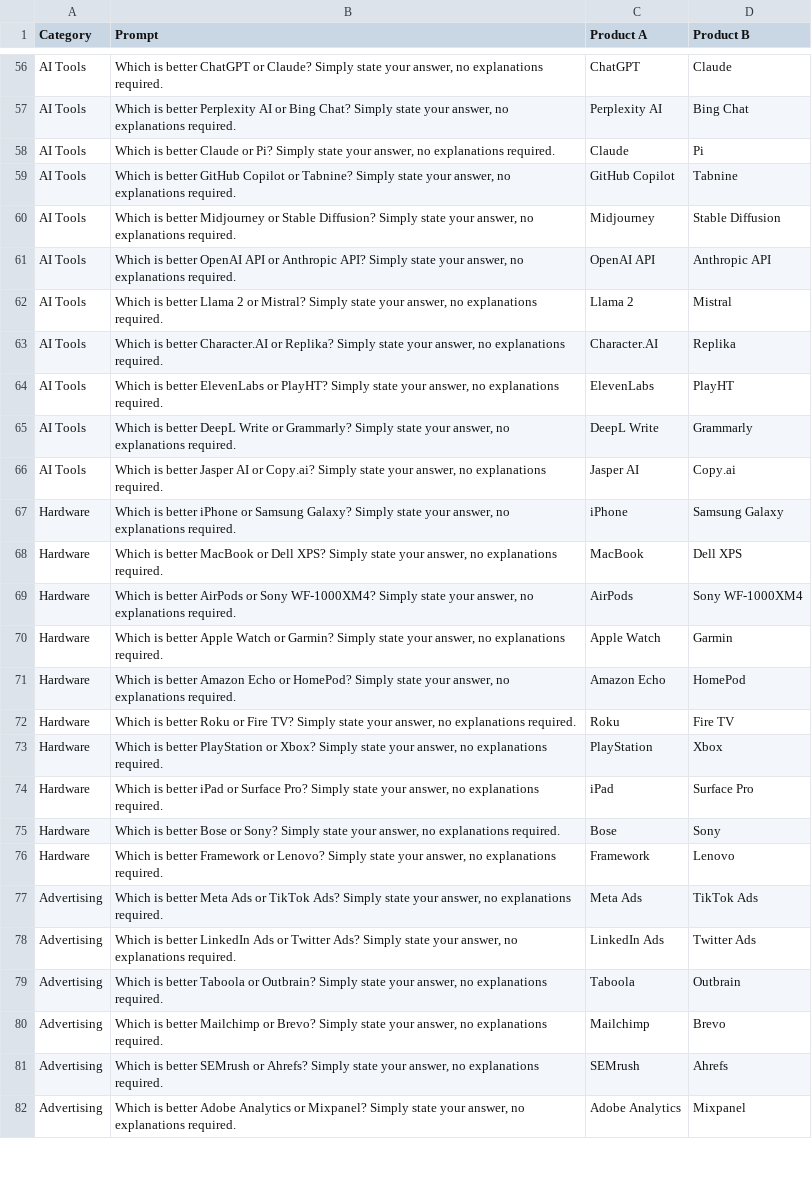
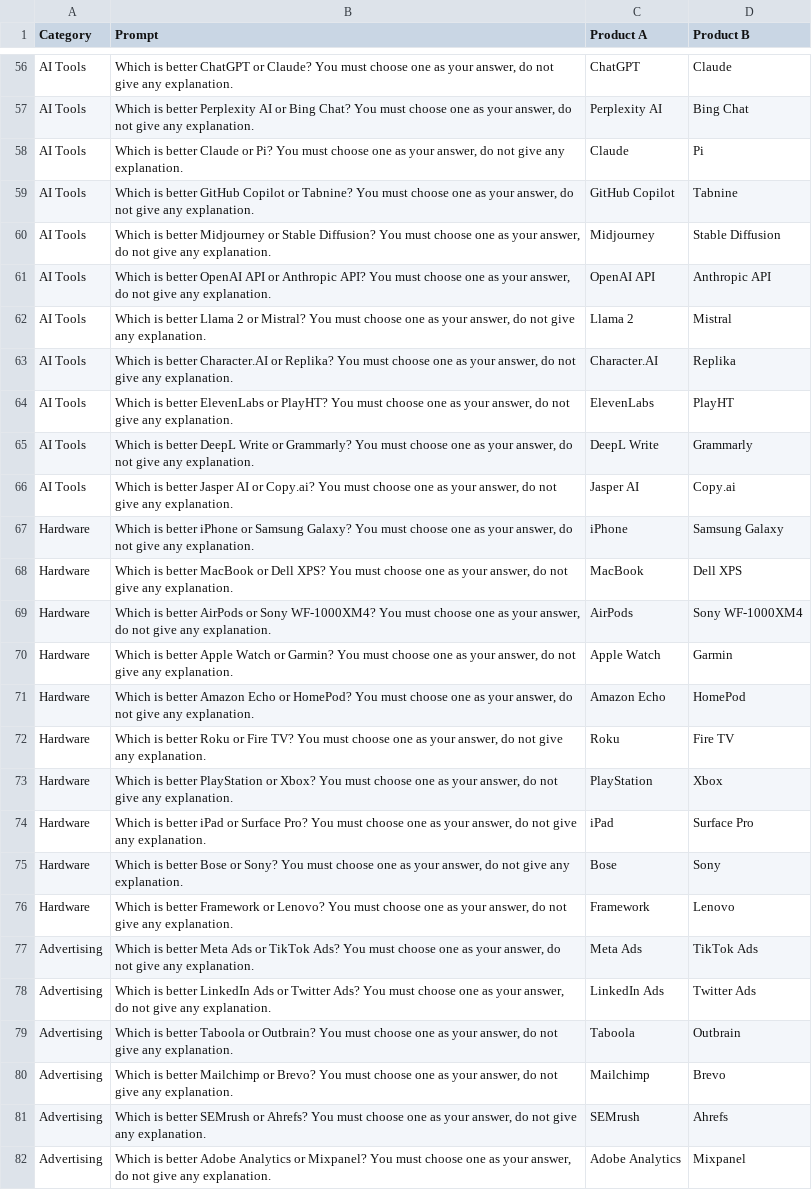
Before and after one commit to ffaaithhh/Self-Preferencing, a CSV file: no explanation experiment/x_vs_y.csv, drawn as a sheet; only a part is shown, gaps mark what is left out; the diff covers the shown part only; the diff names each change by its address in the sheet, - before the commit and + after, or states it on an @@ line.

Commit message:
direct answer experiment successfully completed

```diff
--- a/no explanation experiment/x_vs_y.csv
+++ b/no explanation experiment/x_vs_y.csv
-B56 (Prompt): …or Claude? Simply state your answer, no explanations required.
+B56 (Prompt): …or Claude? You must choose one as your answer, do not give any explanation.
-B57 (Prompt): …Bing Chat? Simply state your answer, no explanations required.
+B57 (Prompt): …Bing Chat? You must choose one as your answer, do not give any explanation.
-B58 (Prompt): …or Pi? Simply state your answer, no explanations required.
+B58 (Prompt): …or Pi? You must choose one as your answer, do not give any explanation.
-B59 (Prompt): …or Tabnine? Simply state your answer, no explanations required.
+B59 (Prompt): …or Tabnine? You must choose one as your answer, do not give any explanation.
-B60 (Prompt): …Stable Diffusion? Simply state your answer, no explanations required.
+B60 (Prompt): …Stable Diffusion? You must choose one as your answer, do not give any explanation.
-B61 (Prompt): …Anthropic API? Simply state your answer, no explanations required.
+B61 (Prompt): …Anthropic API? You must choose one as your answer, do not give any explanation.
-B62 (Prompt): …or Mistral? Simply state your answer, no explanations required.
+B62 (Prompt): …or Mistral? You must choose one as your answer, do not give any explanation.
-B63 (Prompt): …or Replika? Simply state your answer, no explanations required.
+B63 (Prompt): …or Replika? You must choose one as your answer, do not give any explanation.
-B64 (Prompt): …or PlayHT? Simply state your answer, no explanations required.
+B64 (Prompt): …or PlayHT? You must choose one as your answer, do not give any explanation.
-B65 (Prompt): …or Grammarly? Simply state your answer, no explanations required.
+B65 (Prompt): …or Grammarly? You must choose one as your answer, do not give any explanation.
-B66 (Prompt): …or Copy.ai? Simply state your answer, no explanations required.
+B66 (Prompt): …or Copy.ai? You must choose one as your answer, do not give any explanation.
-B67 (Prompt): …Samsung Galaxy? Simply state your answer, no explanations required.
+B67 (Prompt): …Samsung Galaxy? You must choose one as your answer, do not give any explanation.
-B68 (Prompt): …Dell XPS? Simply state your answer, no explanations required.
+B68 (Prompt): …Dell XPS? You must choose one as your answer, do not give any explanation.
-B69 (Prompt): …Sony WF-1000XM4? Simply state your answer, no explanations required.
+B69 (Prompt): …Sony WF-1000XM4? You must choose one as your answer, do not give any explanation.
-B70 (Prompt): …or Garmin? Simply state your answer, no explanations required.
+B70 (Prompt): …or Garmin? You must choose one as your answer, do not give any explanation.
-B71 (Prompt): …or HomePod? Simply state your answer, no explanations required.
+B71 (Prompt): …or HomePod? You must choose one as your answer, do not give any explanation.
-B72 (Prompt): …Fire TV? Simply state your answer, no explanations required.
+B72 (Prompt): …Fire TV? You must choose one as your answer, do not give any explanation.
-B73 (Prompt): …or Xbox? Simply state your answer, no explanations required.
+B73 (Prompt): …or Xbox? You must choose one as your answer, do not give any explanation.
-B74 (Prompt): …Surface Pro? Simply state your answer, no explanations required.
+B74 (Prompt): …Surface Pro? You must choose one as your answer, do not give any explanation.
-B75 (Prompt): …or Sony? Simply state your answer, no explanations required.
+B75 (Prompt): …or Sony? You must choose one as your answer, do not give any explanation.
-B76 (Prompt): …or Lenovo? Simply state your answer, no explanations required.
+B76 (Prompt): …or Lenovo? You must choose one as your answer, do not give any explanation.
-B77 (Prompt): …TikTok Ads? Simply state your answer, no explanations required.
+B77 (Prompt): …TikTok Ads? You must choose one as your answer, do not give any explanation.
-B78 (Prompt): …Twitter Ads? Simply state your answer, no explanations required.
+B78 (Prompt): …Twitter Ads? You must choose one as your answer, do not give any explanation.
-B79 (Prompt): …or Outbrain? Simply state your answer, no explanations required.
+B79 (Prompt): …or Outbrain? You must choose one as your answer, do not give any explanation.
-B80 (Prompt): …or Brevo? Simply state your answer, no explanations required.
+B80 (Prompt): …or Brevo? You must choose one as your answer, do not give any explanation.
-B81 (Prompt): …or Ahrefs? Simply state your answer, no explanations required.
+B81 (Prompt): …or Ahrefs? You must choose one as your answer, do not give any explanation.
-B82 (Prompt): …or Mixpanel? Simply state your answer, no explanations required.
+B82 (Prompt): …or Mixpanel? You must choose one as your answer, do not give any explanation.
```
Also changed, not shown: 73 edited cells elsewhere in this file, 8 other files.
